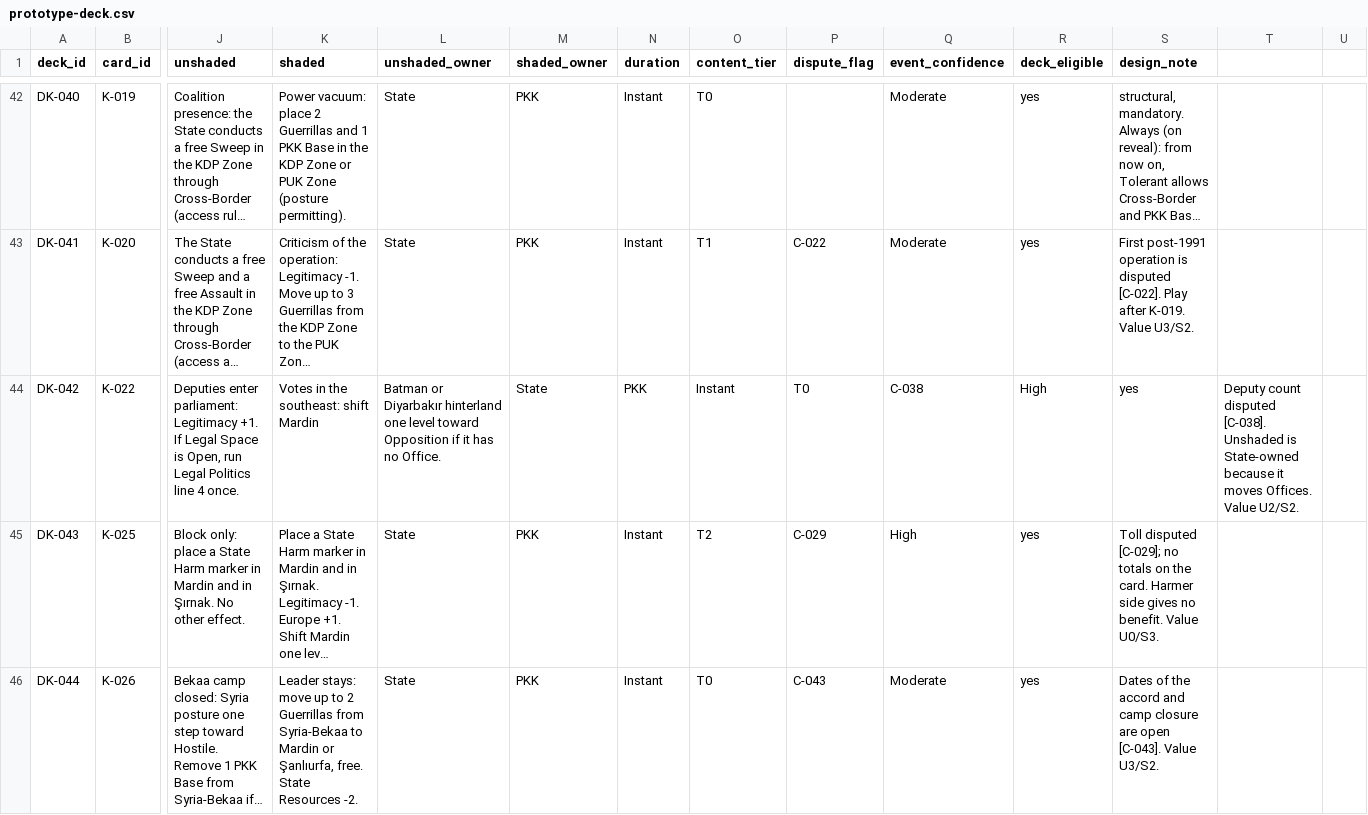
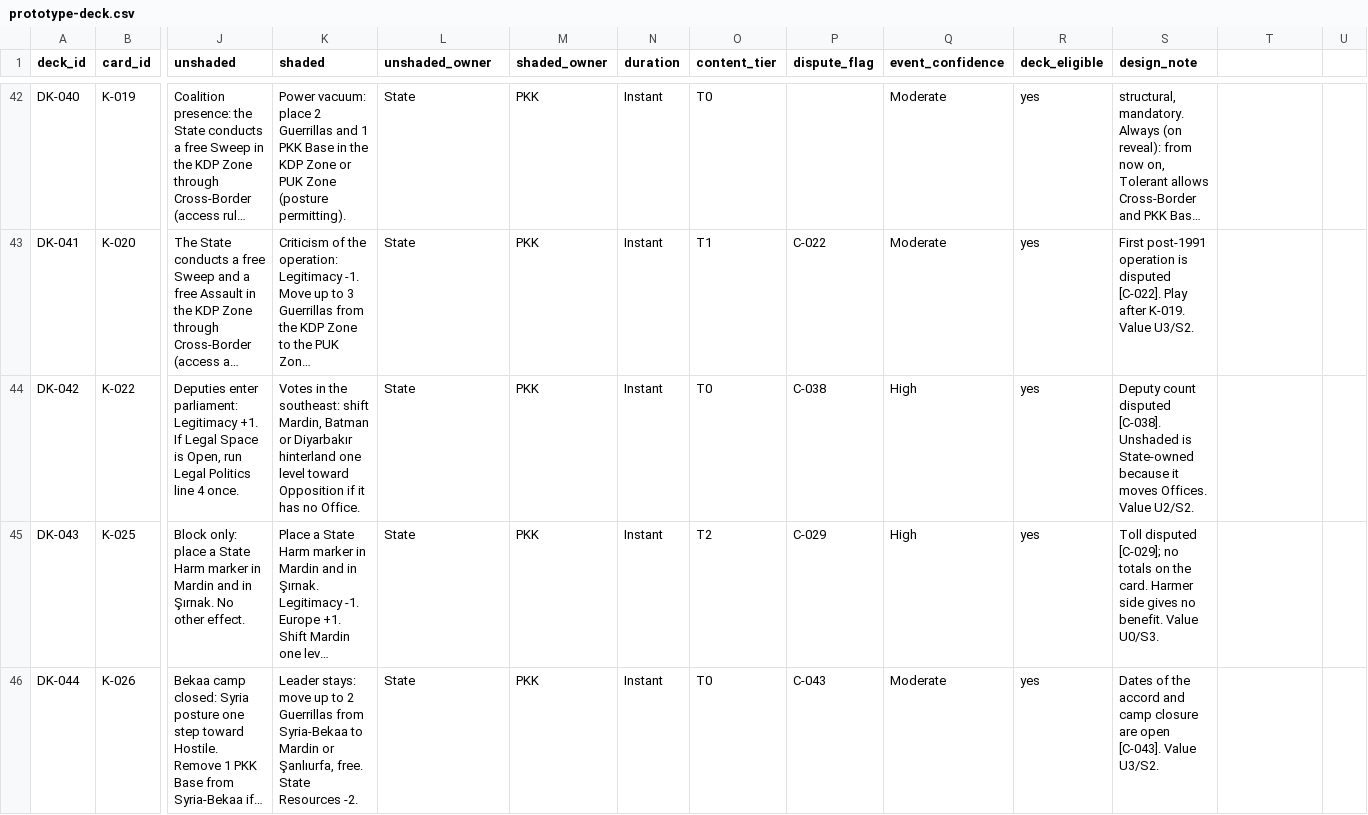
Before and after one commit to Penguin-Pants/HandfullOfBandits, a CSV file: research/research-final/data/prototype-deck.csv, drawn as a sheet; only a part is shown, gaps mark what is left out; long unchanged cells end in …; the diff covers the shown part only; the diff names each change by its address in the sheet, - before the commit and + after, or states it on an @@ line.

```diff
--- a/research/research-final/data/prototype-deck.csv
+++ b/research/research-final/data/prototype-deck.csv
-K44 (shaded): …southeast: shift Mardin
+K44 (shaded): …southeast: shift Mardin, Batman or Diyarbakır hinterland one level toward Opposition if it has no Office.
-L44 (unshaded_owner): Batman or Diyarbakır hinterland one level toward Opposition if it has no Office.
+L44 (unshaded_owner): State
-M44 (shaded_owner): State
+M44 (shaded_owner): PKK
-N44 (duration): PKK
+N44 (duration): Instant
-O44 (content_tier): Instant
+O44 (content_tier): T0
-P44 (dispute_flag): T0
+P44 (dispute_flag): C-038
-Q44 (event_confidence): C-038
+Q44 (event_confidence): High
-R44 (deck_eligible): High
+R44 (deck_eligible): yes
-S44 (design_note): yes
+S44 (design_note): Deputy count disputed [C-038]. Unshaded is State-owned because it moves Offices. Value U2/S2.
-T44: Deputy count disputed [C-038]. Unshaded is State-owned because it moves Offices. Value U2/S2.
+T44: (empty)
```
Also changed, not shown: 12 edited cells elsewhere in this file, 14 other files.
